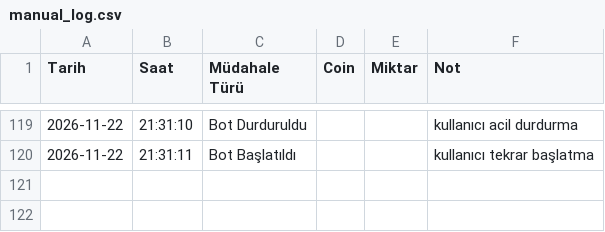
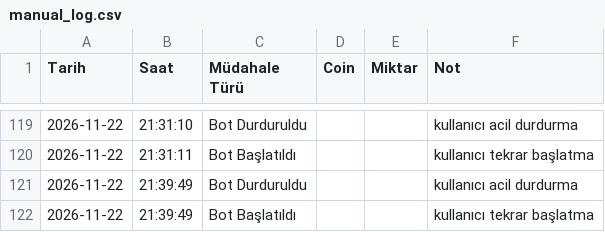
Before and after one commit to hakansazci01/hsc-borsa-analiz, a CSV file: manual_log.csv, drawn as a sheet; only a part is shown, gaps mark what is left out; the diff names each change by its address in the sheet, - before the commit and + after, or states it on an @@ line.

```diff
--- a/manual_log.csv
+++ b/manual_log.csv
+row 121: 2026-11-22 | 21:39:49 | Bot Durduruldu |  |  | kullanıcı acil durdurma
+row 122: 2026-11-22 | 21:39:49 | Bot Başlatıldı |  |  | kullanıcı tekrar başlatma
```
Also changed, not shown: monthly_backtest.csv, params_history.csv, 8 other files.
